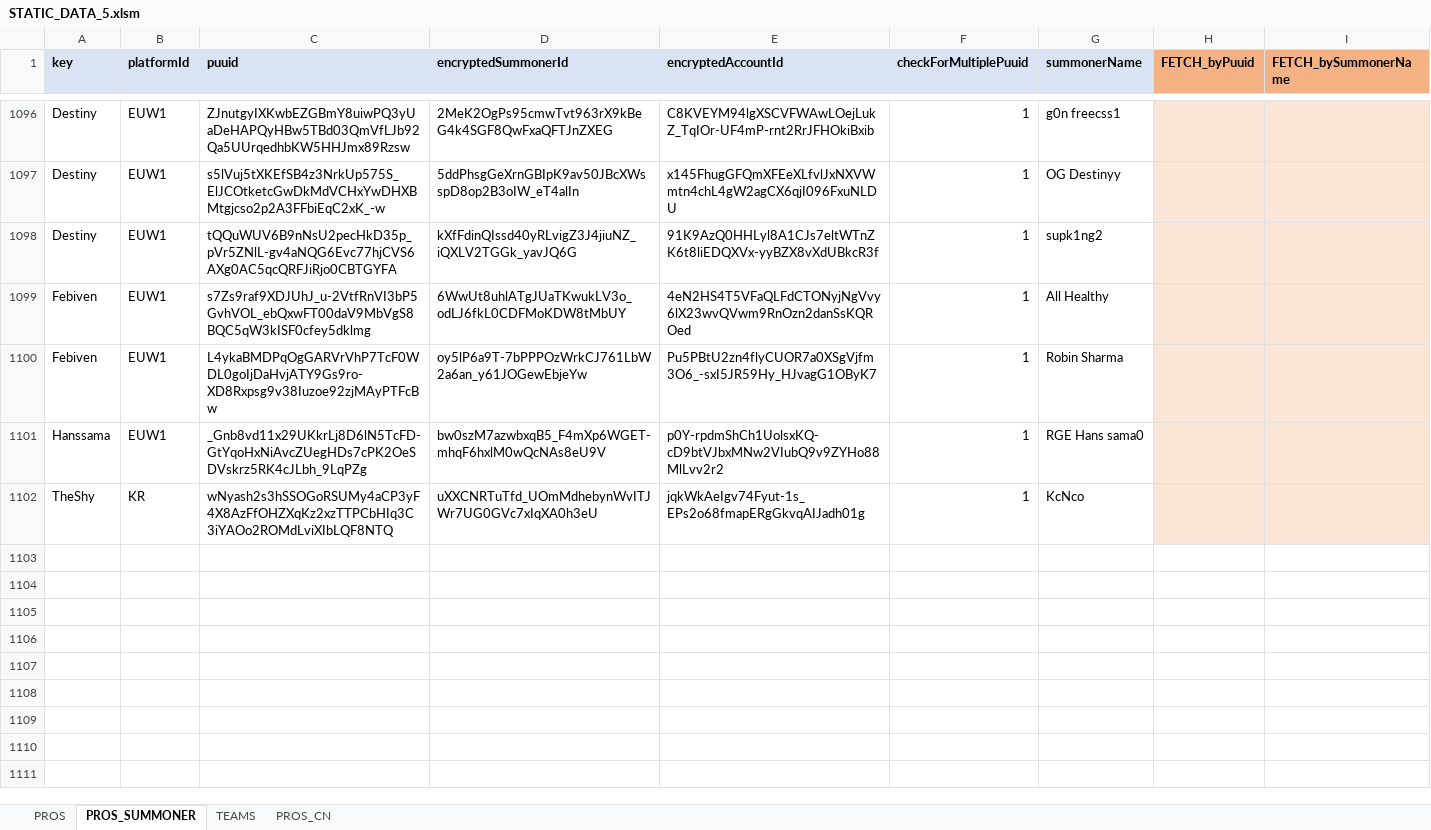
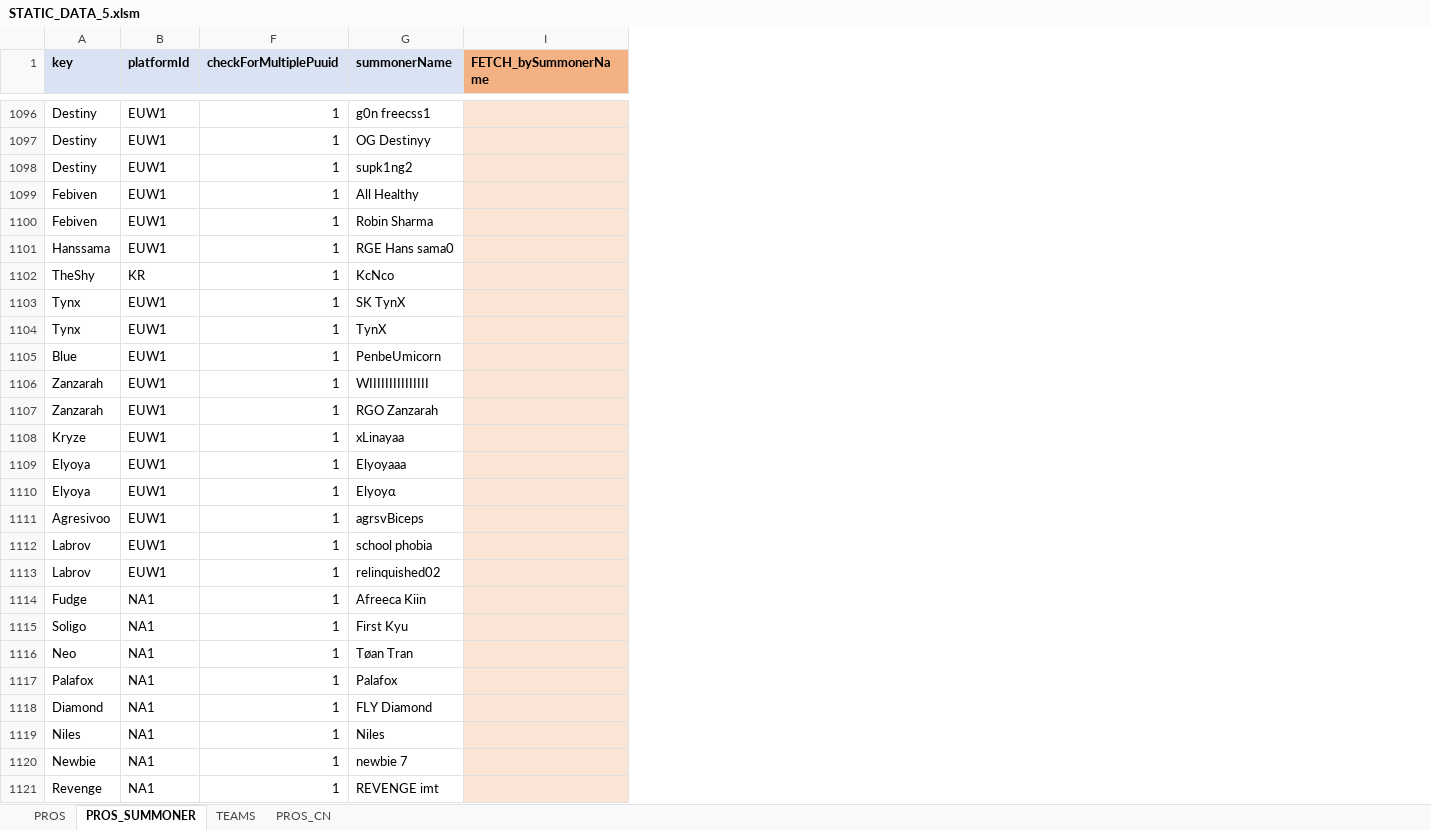
Before and after one commit to hk86/lolvvv-assets, an Excel workbook: private/STATIC_DATA_5.xlsm, sheet PROS_SUMMONER, drawn as a sheet; only a part is shown, gaps mark what is left out; values as stored, in another font and other column widths than the file's, no borders; conditional formats not drawn; removed rows and columns are numbered as before the commit, all else as after; the diff covers the shown part only; the diff names each change by its address in the sheet, - before the commit and + after, or states it on an @@ line.

Commit message:
new players accounts added

```diff
--- a/private/STATIC_DATA_5.xlsm (sheet PROS_SUMMONER)
+++ b/private/STATIC_DATA_5.xlsm (sheet PROS_SUMMONER)
@@ column C (puuid) hidden, rows 1096-1102: ZJnutgyIXKwbEZGBmY8uiwPQ3yUaDeHAPQyHBw5TBd03QmVfLJb92Qa5UUrqedhbKW5HHJmx89Rzsw | s5lVuj5tXKEfSB4z3NrkUp575S_ElJCOtketcGwDkMdVCHxYwDHXBMtgjcso2p2A3FFbiEqC2xK_-w | tQQuWUV6B9nNsU2pecHkD35p_pVr5ZNlL-gv4aNQG6Evc77hjCVS6AXg0AC5qcQRFJiRjo0CBTGYFA | s7Zs9raf9XDJUhJ_u-2VtfRnVI3bP5GvhVOL_ebQxwFT00daV9MbVgS8BQC5qW3kISF0cfey5dklmg | L4ykaBMDPqOgGARVrVhP7TcF0WDL0goIjDaHvjATY9Gs9ro-XD8Rxpsg9v38Iuzoe92zjMAyPTFcBw | _Gnb8vd11x29UKkrLj8D6lN5TcFD-GtYqoHxNiAvcZUegHDs7cPK2OeSDVskrz5RK4cJLbh_9LqPZg | wNyash2s3hSSOGoRSUMy4aCP3yF4X8AzFfOHZXqKz2xzTTPCbHIq3C3iYAOo2ROMdLviXIbLQF8NTQ @@
@@ column D (encryptedSummonerId) hidden, rows 1096-1102: 2MeK2OgPs95cmwTvt963rX9kBeG4k4SGF8QwFxaQFTJnZXEG | 5ddPhsgGeXrnGBIpK9av50JBcXWsspD8op2B3oIW_eT4alIn | kXfFdinQIssd40yRLvigZ3J4jiuNZ_iQXLV2TGGk_yavJQ6G | 6WwUt8uhlATgJUaTKwukLV3o_odLJ6fkL0CDFMoKDW8tMbUY | oy5lP6a9T-7bPPPOzWrkCJ761LbW2a6an_y61JOGewEbjeYw | bw0szM7azwbxqB5_F4mXp6WGET-mhqF6hxlM0wQcNAs8eU9V | uXXCNRTuTfd_UOmMdhebynWvITJWr7UG0GVc7xIqXA0h3eU @@
@@ column E (encryptedAccountId) hidden, rows 1096-1102: C8KVEYM94lgXSCVFWAwLOejLukZ_TqIOr-UF4mP-rnt2RrJFHOkiBxib | x145FhugGFQmXFEeXLfvlJxNXVWmtn4chL4gW2agCX6qjI096FxuNLDU | 91K9AzQ0HHLyl8A1CJs7eltWTnZK6t8liEDQXVx-yyBZX8vXdUBkcR3f | 4eN2HS4T5VFaQLFdCTONyjNgVvy6lX23wvQVwm9RnOzn2danSsKQROed | Pu5PBtU2zn4flyCUOR7a0XSgVjfm3O6_-sxI5JR59Hy_HJvagG1OByK7 | p0Y-rpdmShCh1UolsxKQ-cD9btVJbxMNw2VIubQ9v9ZYHo88MlLvv2r2 | jqkWkAeIgv74Fyut-1s_EPs2o68fmapERgGkvqAIJadh01g @@
@@ column H (FETCH_byPuuid) hidden, empty @@
+row 1103: Tynx | EUW1 | 1 | SK TynX
+row 1104: Tynx | EUW1 | 1 | TynX
+row 1105: Blue | EUW1 | 1 | PenbeUmicorn
+row 1106: Zanzarah | EUW1 | 1 | WIIIIIIIIIIIIIII
+row 1107: Zanzarah | EUW1 | 1 | RGO Zanzarah
+row 1108: Kryze | EUW1 | 1 | xLinayaa
+row 1109: Elyoya | EUW1 | 1 | Elyoyaaa
+row 1110: Elyoya | EUW1 | 1 | Elyoyα
+row 1111: Agresivoo | EUW1 | 1 | agrsvBiceps
+row 1112: Labrov | EUW1 | 1 | school phobia
+row 1113: Labrov | EUW1 | 1 | relinquished02
+row 1114: Fudge | NA1 | 1 | Afreeca Kiin
+row 1115: Soligo | NA1 | 1 | First Kyu
+row 1116: Neo | NA1 | 1 | Tøan Tran
+row 1117: Palafox | NA1 | 1 | Palafox
+row 1118: Diamond | NA1 | 1 | FLY Diamond
+row 1119: Niles | NA1 | 1 | Niles
+row 1120: Newbie | NA1 | 1 | newbie 7
+row 1121: Revenge | NA1 | 1 | REVENGE imt
```
Also changed, not shown: 46 added rows and 2 edited cells elsewhere in this sheet, sheet TEAMS, hidden cells.
